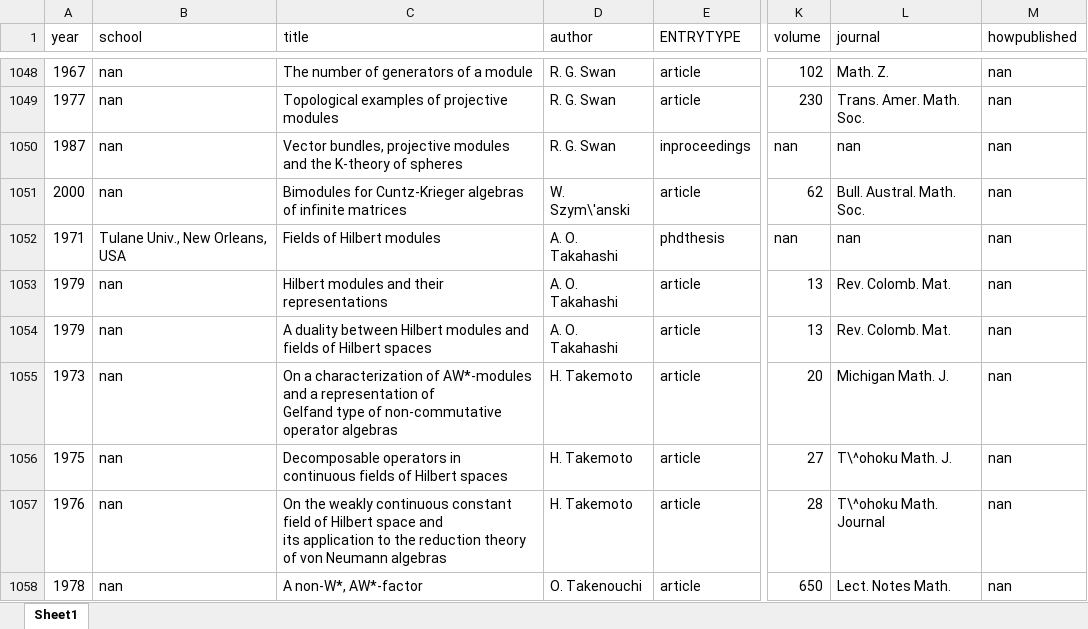
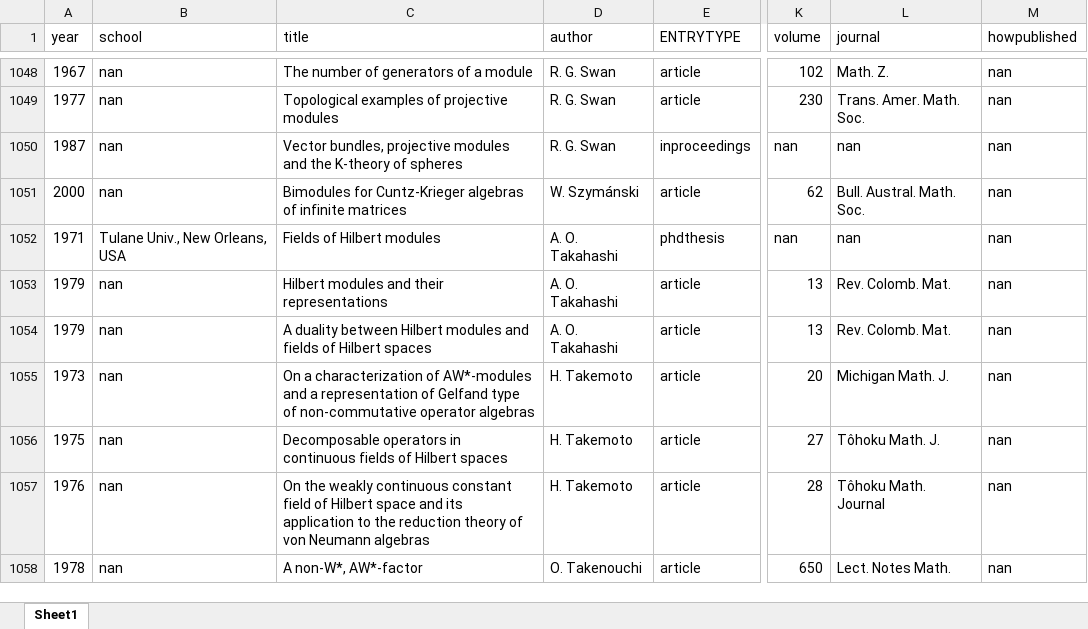
Before and after one commit to nstephens13/DBS-Bibtex-Projekt, an Excel workbook: data/test.xlsx, sheet Sheet1, drawn as a sheet; only a part is shown, gaps mark what is left out; values as stored, in another font and other column widths than the file's, no cell formats; the diff covers the shown part only; the diff names each change by its address in the sheet, - before the commit and + after, or states it on an @@ line.

```diff
--- a/data/test.xlsx (sheet Sheet1)
+++ b/data/test.xlsx (sheet Sheet1)
-D1051 (author): W. Szym\'anski
+D1051 (author): W. Szymánski
-C1055 (title): …operator algebras
+C1055 (title): …operator algebras
-L1056 (journal): T\^ohoku Math. J.
+L1056 (journal): Tôhoku Math. J.
-C1057 (title): …Neumann algebras
+C1057 (title): …Neumann algebras
-L1057 (journal): T\^ohoku Math. Journal
+L1057 (journal): Tôhoku Math. Journal
```
Also changed, not shown: 969 edited cells elsewhere in this sheet, cell formats, 1 other file.
